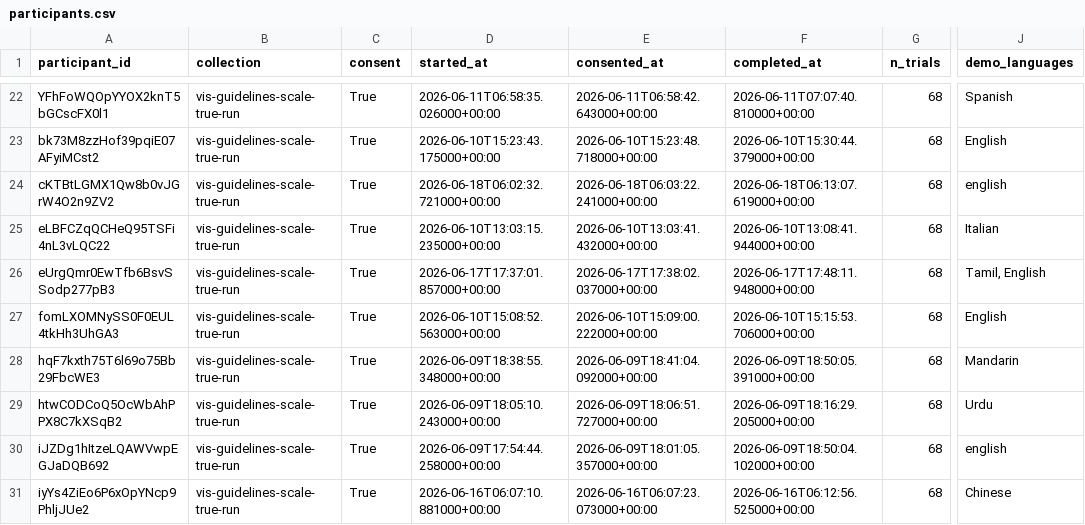
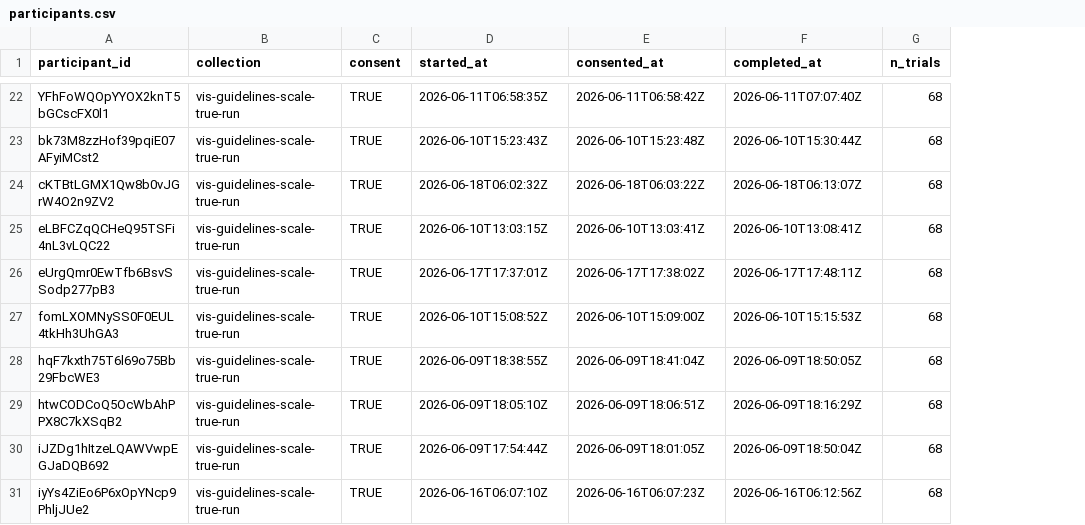
Before and after one commit to SchlossVRL/vis_guidelines, a CSV file: data/scales/participants.csv, drawn as a sheet; only a part is shown, gaps mark what is left out; the diff covers the shown part only; the diff names each change by its address in the sheet, - before the commit and + after, or states it on an @@ line.

```diff
--- a/data/scales/participants.csv
+++ b/data/scales/participants.csv
-column J (demo_languages), rows 22-31: Spanish | English | english | Italian | Tamil, English | English | Mandarin | Urdu | english | Chinese
-C22:C31 (consent): True
+C22:C31 (consent): TRUE
-D22 (started_at): 2026-06-11T06:58:35.026000+00:00
+D22 (started_at): 2026-06-11T06:58:35Z
-E22 (consented_at): 2026-06-11T06:58:42.643000+00:00
+E22 (consented_at): 2026-06-11T06:58:42Z
-F22 (completed_at): 2026-06-11T07:07:40.810000+00:00
+F22 (completed_at): 2026-06-11T07:07:40Z
-D23 (started_at): 2026-06-10T15:23:43.175000+00:00
+D23 (started_at): 2026-06-10T15:23:43Z
-E23 (consented_at): 2026-06-10T15:23:48.718000+00:00
+E23 (consented_at): 2026-06-10T15:23:48Z
-F23 (completed_at): 2026-06-10T15:30:44.379000+00:00
+F23 (completed_at): 2026-06-10T15:30:44Z
-D24 (started_at): 2026-06-18T06:02:32.721000+00:00
+D24 (started_at): 2026-06-18T06:02:32Z
-E24 (consented_at): 2026-06-18T06:03:22.241000+00:00
+E24 (consented_at): 2026-06-18T06:03:22Z
-F24 (completed_at): 2026-06-18T06:13:07.619000+00:00
+F24 (completed_at): 2026-06-18T06:13:07Z
-D25 (started_at): 2026-06-10T13:03:15.235000+00:00
+D25 (started_at): 2026-06-10T13:03:15Z
-E25 (consented_at): 2026-06-10T13:03:41.432000+00:00
+E25 (consented_at): 2026-06-10T13:03:41Z
-F25 (completed_at): 2026-06-10T13:08:41.944000+00:00
+F25 (completed_at): 2026-06-10T13:08:41Z
-D26 (started_at): 2026-06-17T17:37:01.857000+00:00
+D26 (started_at): 2026-06-17T17:37:01Z
-E26 (consented_at): 2026-06-17T17:38:02.037000+00:00
+E26 (consented_at): 2026-06-17T17:38:02Z
-F26 (completed_at): 2026-06-17T17:48:11.948000+00:00
+F26 (completed_at): 2026-06-17T17:48:11Z
-D27 (started_at): 2026-06-10T15:08:52.563000+00:00
+D27 (started_at): 2026-06-10T15:08:52Z
-E27 (consented_at): 2026-06-10T15:09:00.222000+00:00
+E27 (consented_at): 2026-06-10T15:09:00Z
-F27 (completed_at): 2026-06-10T15:15:53.706000+00:00
+F27 (completed_at): 2026-06-10T15:15:53Z
-D28 (started_at): 2026-06-09T18:38:55.348000+00:00
+D28 (started_at): 2026-06-09T18:38:55Z
-E28 (consented_at): 2026-06-09T18:41:04.092000+00:00
+E28 (consented_at): 2026-06-09T18:41:04Z
-F28 (completed_at): 2026-06-09T18:50:05.391000+00:00
+F28 (completed_at): 2026-06-09T18:50:05Z
-D29 (started_at): 2026-06-09T18:05:10.243000+00:00
+D29 (started_at): 2026-06-09T18:05:10Z
-E29 (consented_at): 2026-06-09T18:06:51.727000+00:00
+E29 (consented_at): 2026-06-09T18:06:51Z
-F29 (completed_at): 2026-06-09T18:16:29.205000+00:00
+F29 (completed_at): 2026-06-09T18:16:29Z
-D30 (started_at): 2026-06-09T17:54:44.258000+00:00
+D30 (started_at): 2026-06-09T17:54:44Z
-E30 (consented_at): 2026-06-09T18:01:05.357000+00:00
+E30 (consented_at): 2026-06-09T18:01:05Z
-F30 (completed_at): 2026-06-09T18:50:04.102000+00:00
+F30 (completed_at): 2026-06-09T18:50:04Z
-D31 (started_at): 2026-06-16T06:07:10.881000+00:00
+D31 (started_at): 2026-06-16T06:07:10Z
-E31 (consented_at): 2026-06-16T06:07:23.073000+00:00
+E31 (consented_at): 2026-06-16T06:07:23Z
-F31 (completed_at): 2026-06-16T06:12:56.525000+00:00
+F31 (completed_at): 2026-06-16T06:12:56Z
```
Also changed, not shown: 129 edited cells elsewhere in this file, data/participants.csv, 13 other files.
